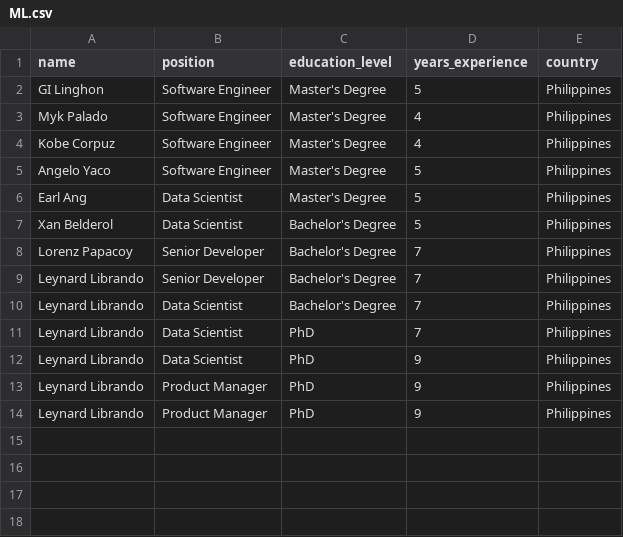
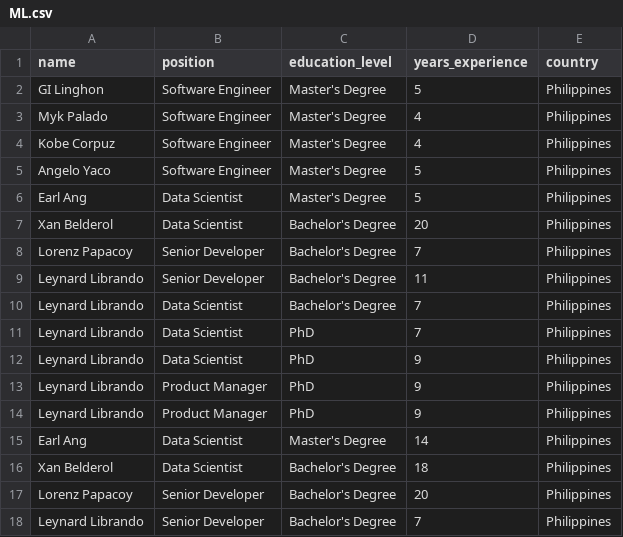
Before and after one commit to orent143/ML, a CSV file: uploads/ML.csv, drawn as a sheet; the diff names each change by its address in the sheet, - before the commit and + after, or states it on an @@ line.

```diff
--- a/uploads/ML.csv
+++ b/uploads/ML.csv
-D7 (years_experience): 5
+D7 (years_experience): 20
-D9 (years_experience): 7
+D9 (years_experience): 11
+row 15: Earl Ang | Data Scientist | Master's Degree | 14 | Philippines
+row 16: Xan Belderol | Data Scientist | Bachelor's Degree | 18 | Philippines
+row 17: Lorenz Papacoy | Senior Developer | Bachelor's Degree | 20 | Philippines
+row 18: Leynard Librando | Senior Developer | Bachelor's Degree | 7 | Philippines
```
Also changed, not shown: 2 other files.
